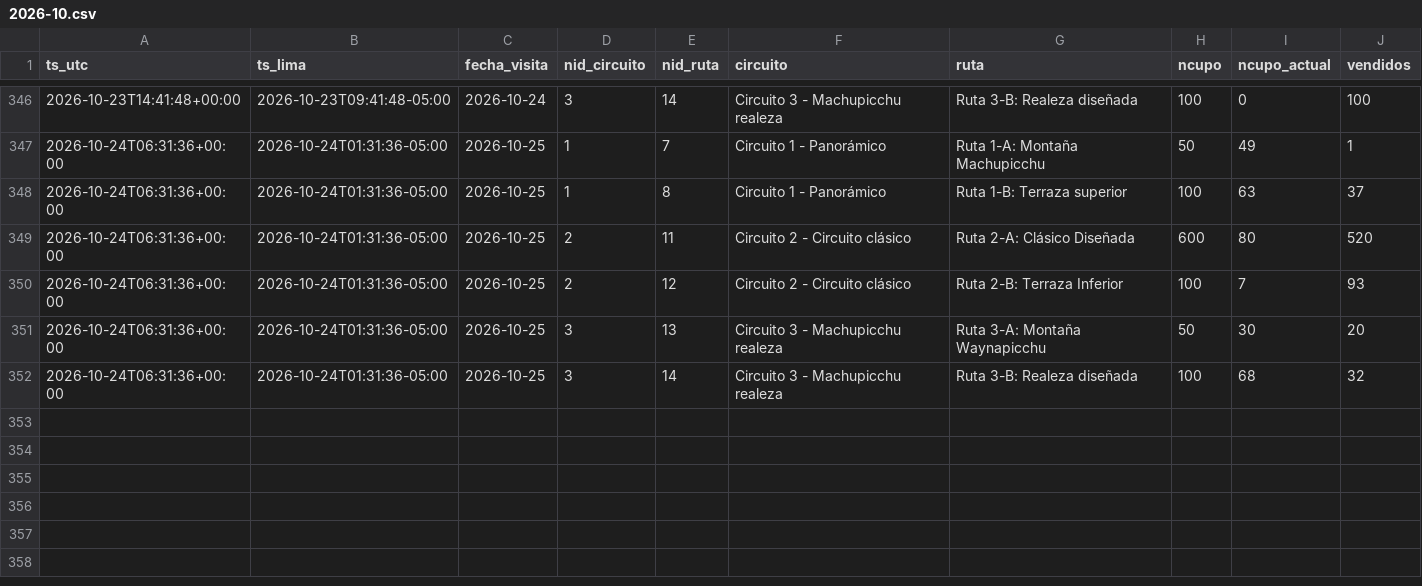
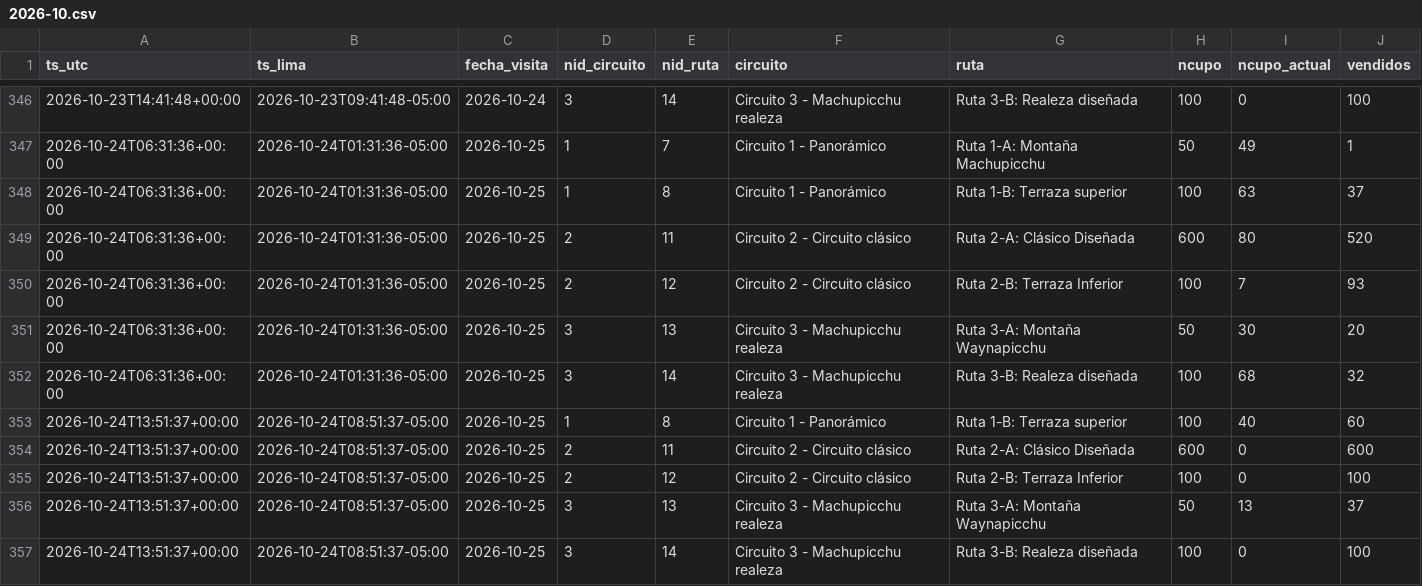
Before and after one commit to kofikid4/machupicchu-live-tracker, a CSV file: data/observations/2026-10.csv, drawn as a sheet; only a part is shown, gaps mark what is left out.

```diff
--- a/data/observations/2026-10.csv
+++ b/data/observations/2026-10.csv
@@ -352 +352,6 @@ ts_utc,ts_lima,fecha_visita,nid_circuito,nid_ruta,circuito,ruta,ncupo,ncupo_actu
 2026-10-24T06:31:36+00:00,2026-10-24T01:31:36-05:00,2026-10-25,3,14,Circuito 3 - Machupicchu realeza,Ruta 3-B: Realeza diseñada,100,68,32
+2026-10-24T13:51:37+00:00,2026-10-24T08:51:37-05:00,2026-10-25,1,8,Circuito 1 - Panorámico,Ruta 1-B: Terraza superior,100,40,60
+2026-10-24T13:51:37+00:00,2026-10-24T08:51:37-05:00,2026-10-25,2,11,Circuito 2 - Circuito clásico,Ruta 2-A: Clásico Diseñada,600,0,600
+2026-10-24T13:51:37+00:00,2026-10-24T08:51:37-05:00,2026-10-25,2,12,Circuito 2 - Circuito clásico,Ruta 2-B: Terraza Inferior,100,0,100
+2026-10-24T13:51:37+00:00,2026-10-24T08:51:37-05:00,2026-10-25,3,13,Circuito 3 - Machupicchu realeza,Ruta 3-A: Montaña Waynapicchu,50,13,37
+2026-10-24T13:51:37+00:00,2026-10-24T08:51:37-05:00,2026-10-25,3,14,Circuito 3 - Machupicchu realeza,Ruta 3-B: Realeza diseñada,100,0,100
```
Also changed, not shown: data/runs.csv, 2 other files.
